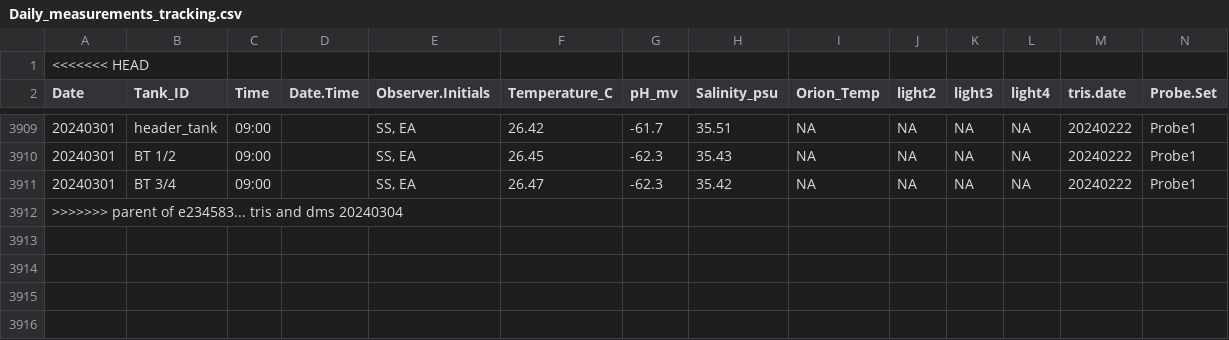
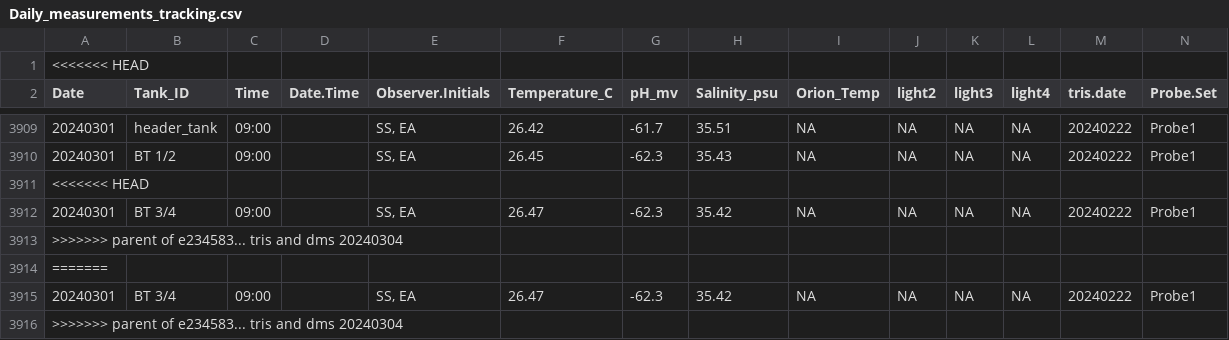
Before and after one commit to Putnam-Lab/CBLS_Wetlab, a CSV file: Data/Daily_measurements_tracking.csv, drawn as a sheet; only a part is shown, gaps mark what is left out; rows hold the shown columns only; the diff names each change by its address in the sheet, - before the commit and + after, or states it on an @@ line.

```diff
--- a/Data/Daily_measurements_tracking.csv
+++ b/Data/Daily_measurements_tracking.csv
+row 3911: <<<<<<< HEAD
+row 3912: 20240301 | BT 3/4 | 09:00 |  | SS, EA | 26.47 | -62.3 | 35.42 | NA | NA | NA | NA | 20240222 | Probe1
+row 3913: >>>>>>> parent of e234583... tris and dms 20240304
+row 3914: =======
```
Also changed, not shown: 2 other files.
